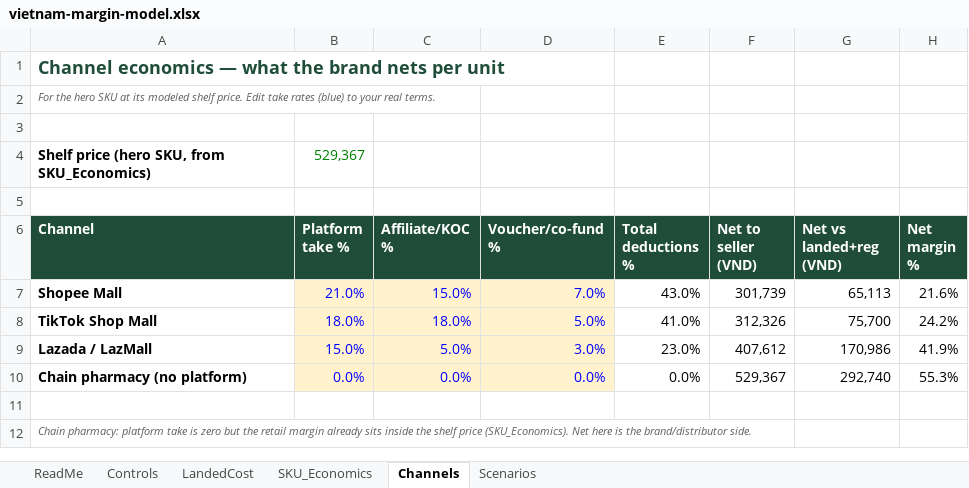
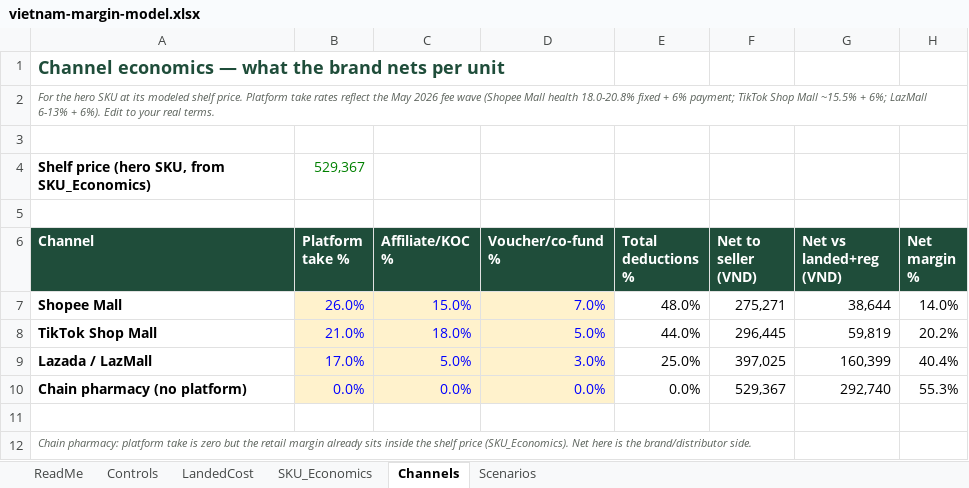
Before and after one commit to louisnto-cloud/my-first-project, an Excel workbook: vietnam-margin-model.xlsx, sheet Channels, drawn as a sheet; values as stored, in another font and other column widths than the file's, no borders; the diff names each change by its address in the sheet, - before the commit and + after, or states it on an @@ line.

```diff
--- a/vietnam-margin-model.xlsx (sheet Channels)
+++ b/vietnam-margin-model.xlsx (sheet Channels)
-A2 (Channel): …shelf price. Edit take rates (blue) to your…
+A2 (Channel): …shelf price. Platform take rates reflect the May 2026 fee wave (Shopee Mall health 18.0-20.8% fixed + 6% payment; TikTok Shop Mall ~15.5% + 6%; LazMall 6-13% + 6%). Edit to your…
-B7 (Platform take %): 21.0%
+B7 (Platform take %): 26.0%
-E7 (Total deductions %): 43.0%
+E7 (Total deductions %): 48.0%
-F7 (Net to seller (VND)): 301,739
+F7 (Net to seller (VND)): 275,271
-G7 (Net vs landed+reg (VND)): 65,113
+G7 (Net vs landed+reg (VND)): 38,644
-H7 (Net margin %): 21.6%
+H7 (Net margin %): 14.0%
-B8 (Platform take %): 18.0%
+B8 (Platform take %): 21.0%
-E8 (Total deductions %): 41.0%
+E8 (Total deductions %): 44.0%
-F8 (Net to seller (VND)): 312,326
+F8 (Net to seller (VND)): 296,445
-G8 (Net vs landed+reg (VND)): 75,700
+G8 (Net vs landed+reg (VND)): 59,819
-H8 (Net margin %): 24.2%
+H8 (Net margin %): 20.2%
-B9 (Platform take %): 15.0%
+B9 (Platform take %): 17.0%
-E9 (Total deductions %): 23.0%
+E9 (Total deductions %): 25.0%
-F9 (Net to seller (VND)): 407,612
+F9 (Net to seller (VND)): 397,025
-G9 (Net vs landed+reg (VND)): 170,986
+G9 (Net vs landed+reg (VND)): 160,399
-H9 (Net margin %): 41.9%
+H9 (Net margin %): 40.4%
```
Also changed, not shown: 2 other files.
